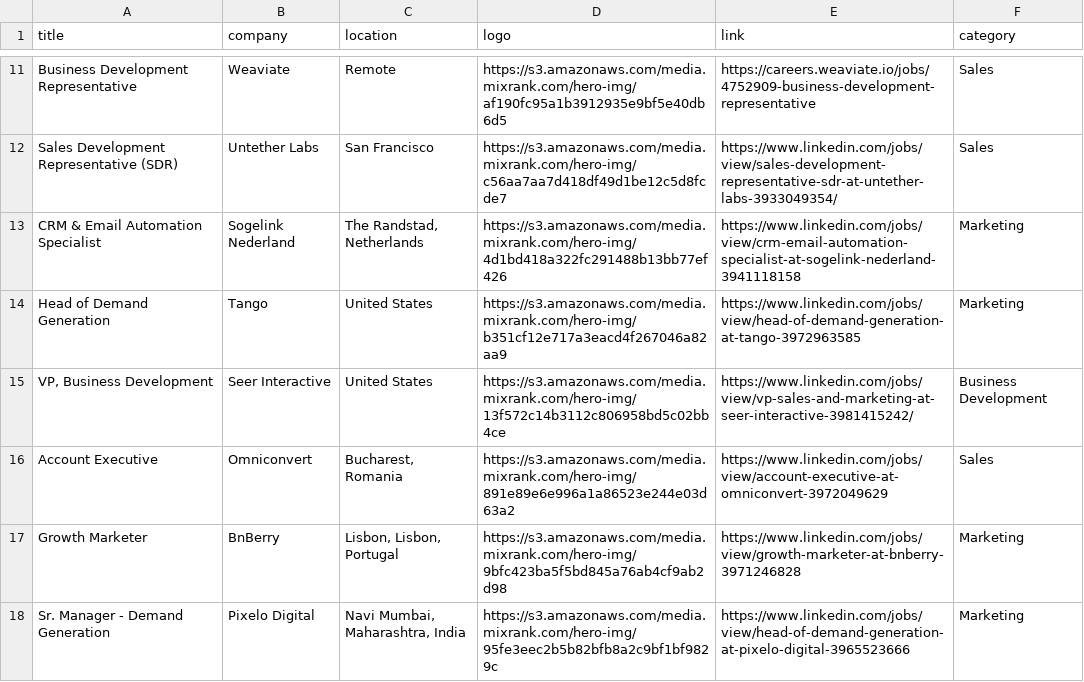
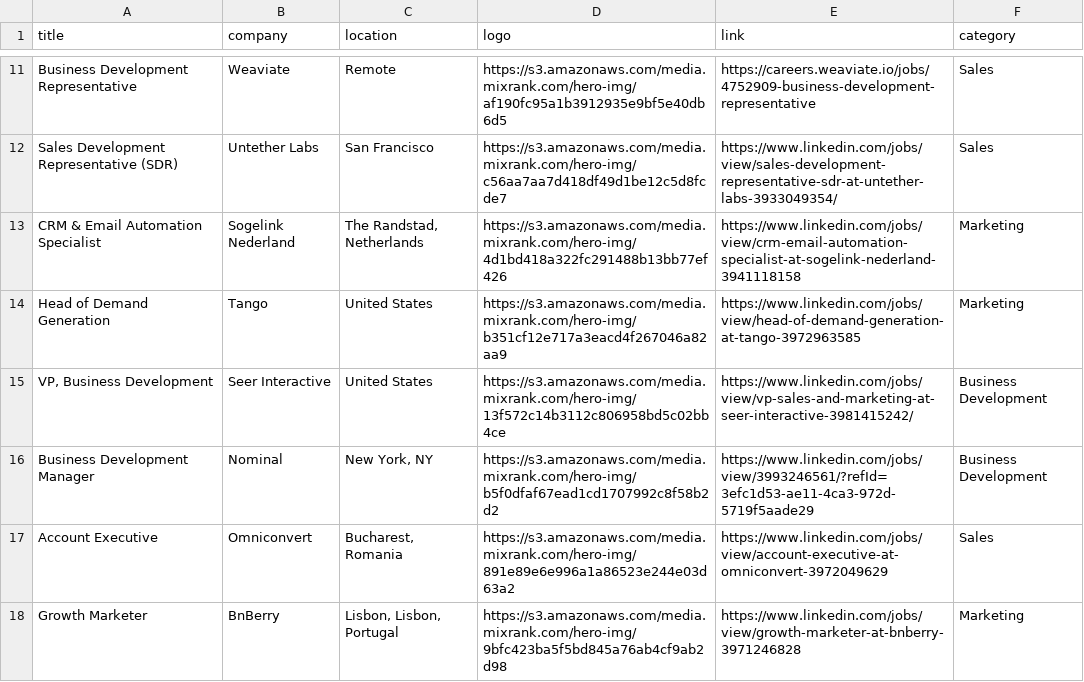
Before and after one commit to pranavmital/public-assets, a CSV file: jobs.csv, drawn as a sheet; only a part is shown, gaps mark what is left out; the shorter side is filled out with more unchanged rows; the diff names each change by its address in the sheet, - before the commit and + after, or states it on an @@ line.

Commit message:
add job

```diff
--- a/jobs.csv
+++ b/jobs.csv
+row 16: Business Development Manager | Nominal | New York, NY | https://s3.amazonaws.com/media.mixrank.com/hero-img/b5f0dfaf67ead1cd1707992c8f58b2d2 | https://www.linkedin.com/jobs/view/3993246561/?refId=3efc1d53-ae11-4ca3-972d-5719f5aade29 | Business Development
```
